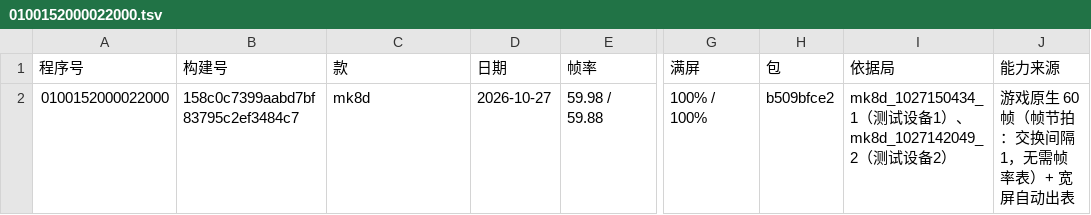
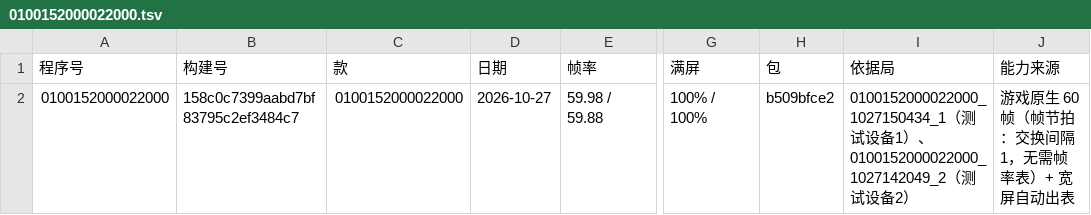
Before and after one commit to 642223522/S2Arm, a TSV file: docs/名单_60帧/0100152000022000.tsv, drawn as a sheet; only a part is shown, gaps mark what is left out; the diff names each change by its address in the sheet, - before the commit and + after, or states it on an @@ line.

```diff
--- a/docs/名单_60帧/0100152000022000.tsv
+++ b/docs/名单_60帧/0100152000022000.tsv
-C2 (款): mk8d
+C2 (款): 0100152000022000
-I2 (依据局): mk8d_1027150434_1（测试设备1）、mk8d_1027142049_2（测…
+I2 (依据局): 0100152000022000_1027150434_1（测试设备1）、0100152000022000_1027142049_2（测…
```
Also changed, not shown: docs/名单_60帧能力覆盖/010074F013262000.tsv, docs/名单_满屏比例/0100152000022000.tsv, 25 other files.
